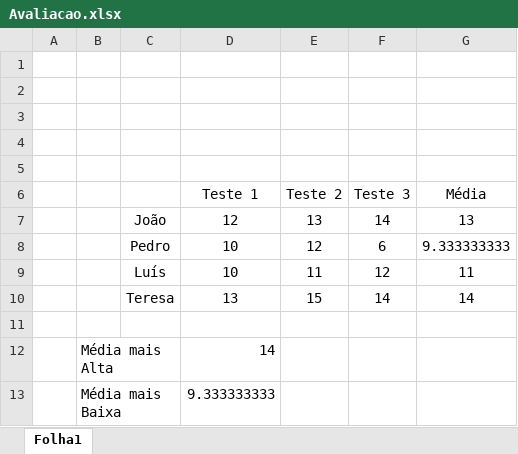
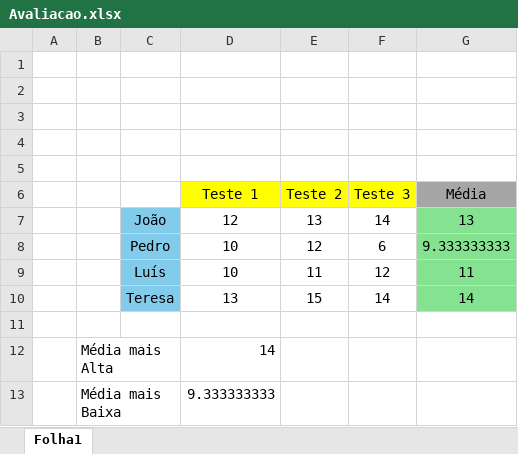
Before and after one commit to alunoprojeto-png/GrelhaExcel, an Excel workbook: Avaliacao.xlsx, sheet Folha1, drawn as a sheet; values as stored, in another font and other column widths than the file's, no borders; the diff names each change by its address in the sheet, - before the commit and + after, or states it on an @@ line.

Commit message:
AlteraCores
Alteração das cores da tabela

```diff
--- a/Avaliacao.xlsx (sheet Folha1)
+++ b/Avaliacao.xlsx (sheet Folha1)
-D6:F6 fill: none
+D6:F6 fill: #FFFF00
-G6 fill: none
+G6 fill: #A6A6A6
-C7:C10 fill: none
+C7:C10 fill: #83CBEB
-G7:G10 fill: none
+G7:G10 fill: #84E291
```
